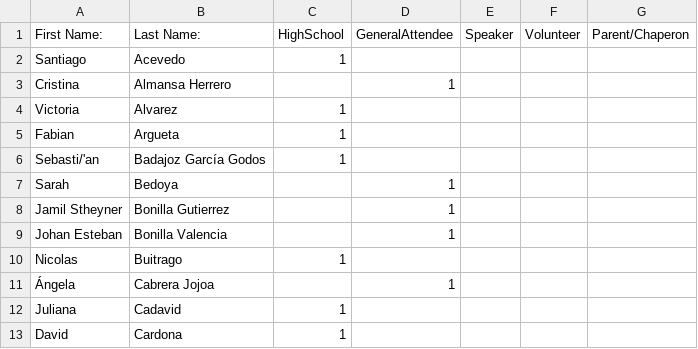
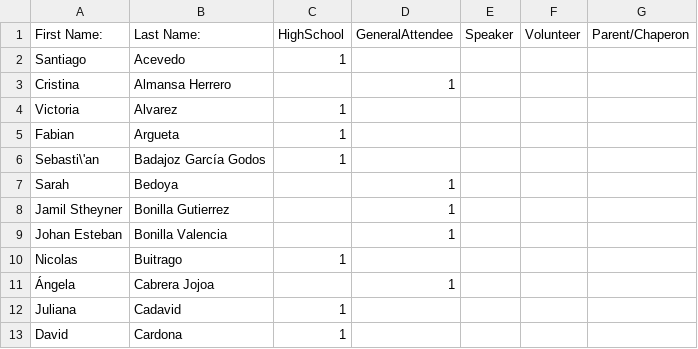
Before and after one commit to sruizlo2/BTO_Badges, a CSV file: HighSchoolRegistration.csv, drawn as a sheet; only a part is shown.

Commit message:
Update HighSchoolRegistration.csv

```diff
--- a/HighSchoolRegistration.csv
+++ b/HighSchoolRegistration.csv
@@ -5,3 +5,3 @@ Victoria,Alvarez,1,,,,
 Fabian,Argueta,1,,,,
-Sebasti/'an,Badajoz García Godos,1,,,,
+Sebasti\'an,Badajoz García Godos,1,,,,
 Sarah,Bedoya,,1,,,
```
